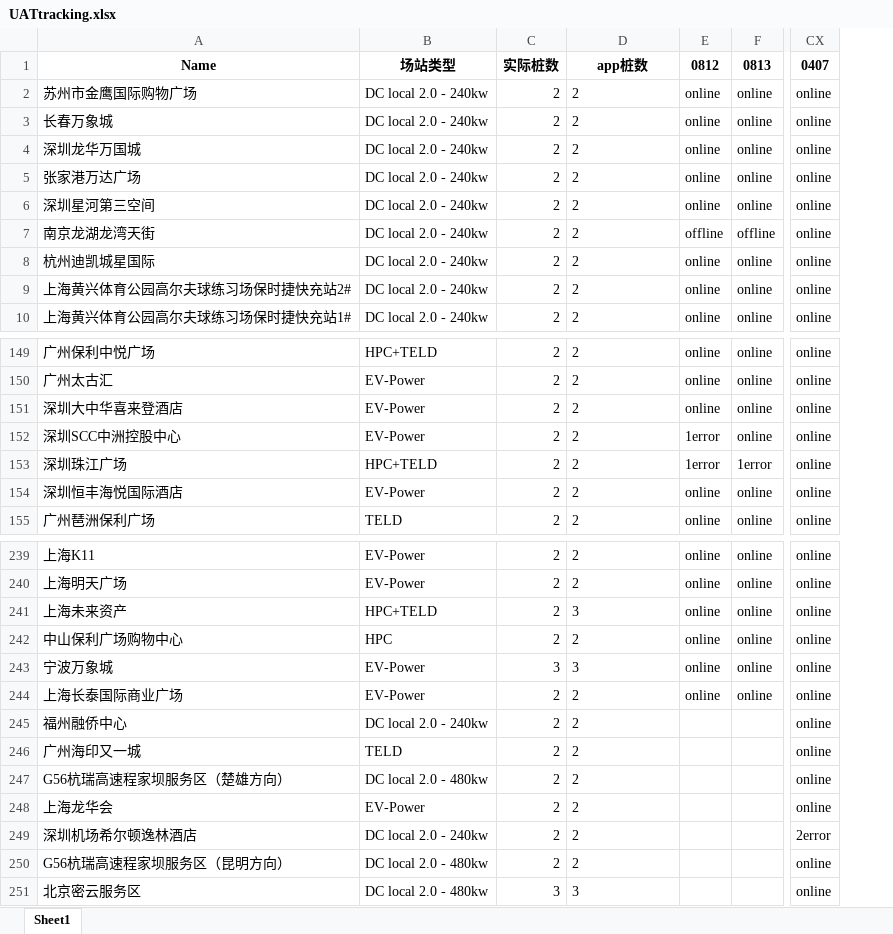
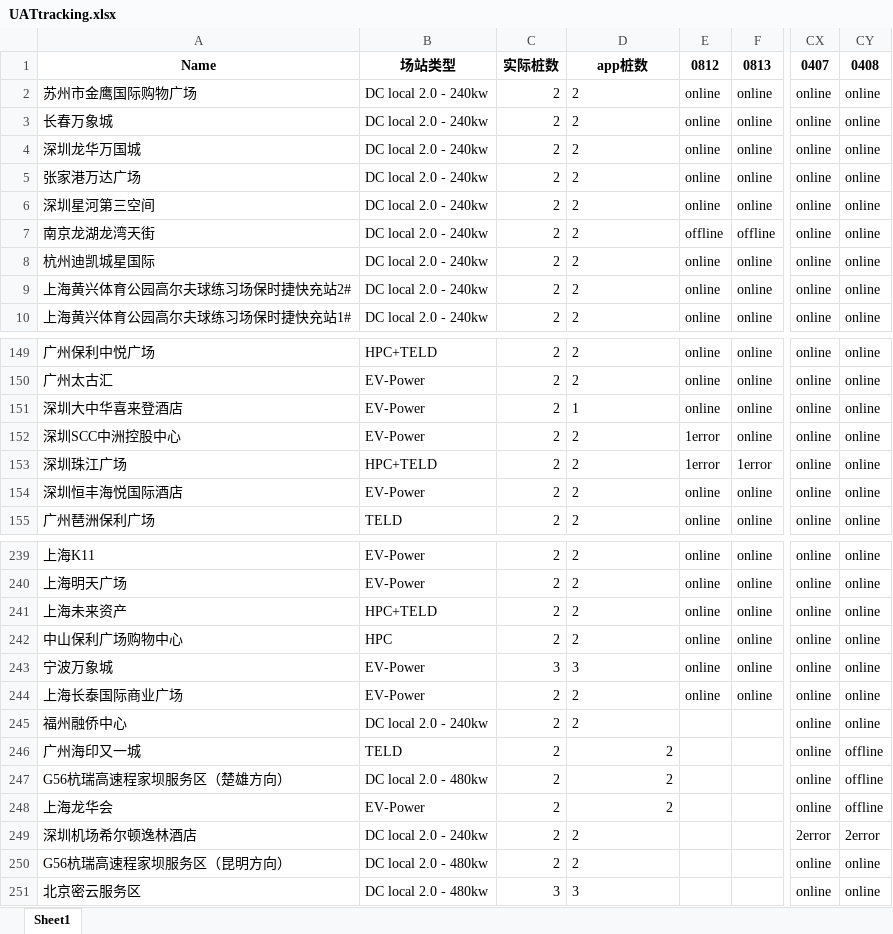
Before and after one commit to Codyyyyyyyy/Demo1, an Excel workbook: UATtracking.xlsx, sheet Sheet1, drawn as a sheet; only a part is shown, gaps mark what is left out; values as stored, in another font and other column widths than the file's, no borders; the diff names each change by its address in the sheet, - before the commit and + after, or states it on an @@ line.

Commit message:
Daily Update

```diff
--- a/UATtracking.xlsx (sheet Sheet1)
+++ b/UATtracking.xlsx (sheet Sheet1)
+column CY, rows 1-10: 0408 | online | online | online | online | online | online | online | online | online; rows 149-155: all online; rows 239-251: online | online | online | online | online | online | online | offline | offline | offline | 2error | online | online
-D151: 2
+D151: 1
-D241: 3
+D241: 2
-D246:D248 alignment: left
+D246:D248 alignment: right
```
